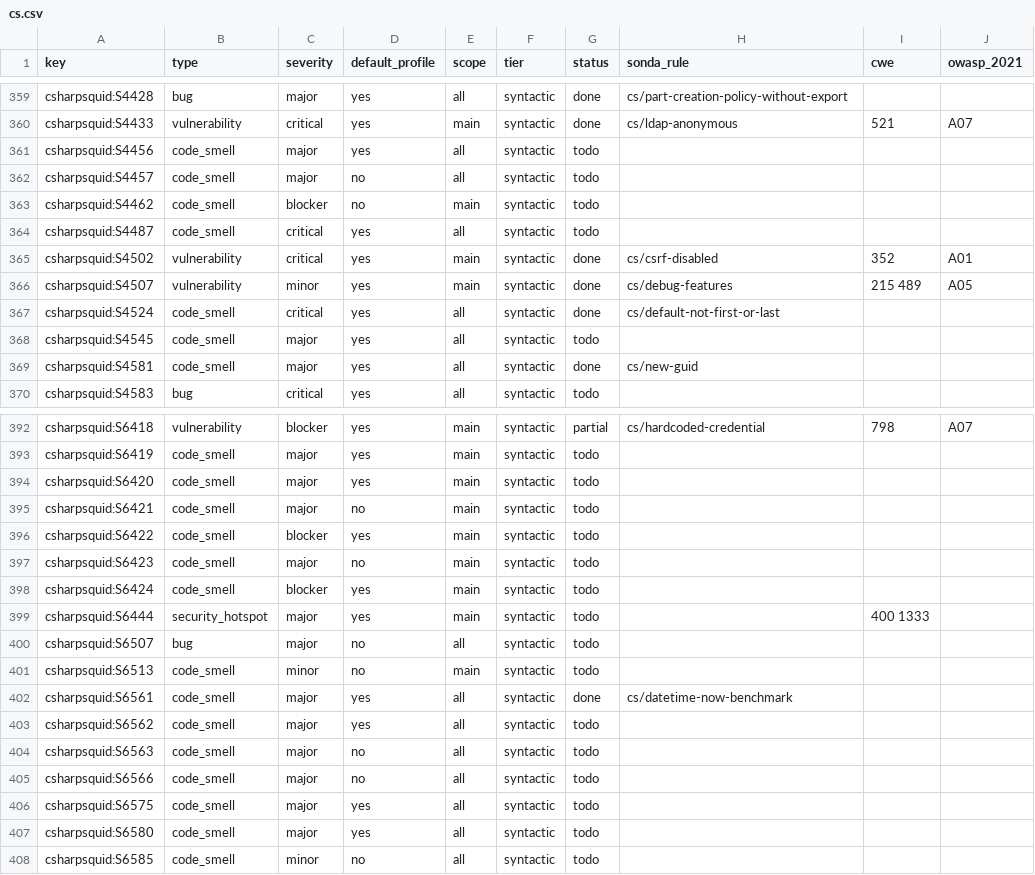
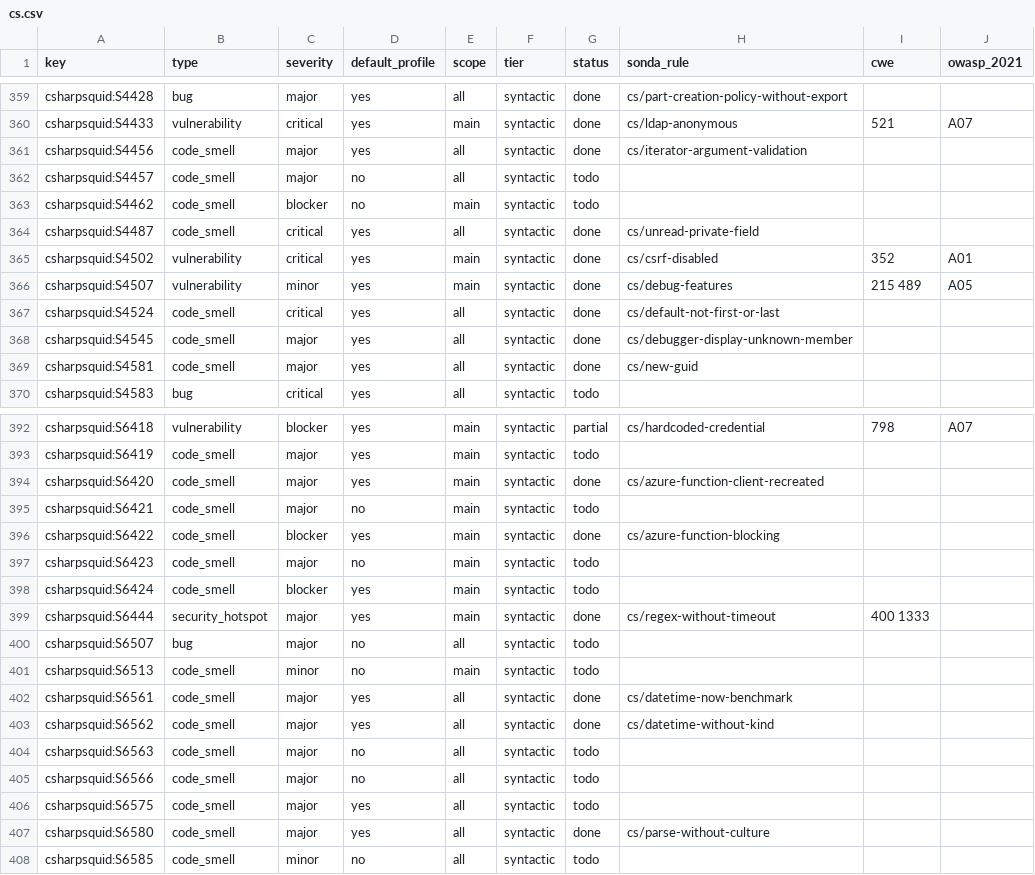
Before and after one commit to lvaoliveira/sonda, a CSV file: docs/sonar-parity/cs.csv, drawn as a sheet; only a part is shown, gaps mark what is left out; the diff covers the shown part only.

Commit message:
feat: 28 more C# rules in the SonarQube parity effort (batch 6)
Fields and parameters, tests, serialization, Azure Functions, regular
expressions and dates. S3998 maps onto cs/lock-on-shared-object.

```diff
--- a/docs/sonar-parity/cs.csv
+++ b/docs/sonar-parity/cs.csv
@@ -360,6 +360,6 @@ csharpsquid:S4428,bug,major,yes,all,syntactic,done,cs/part-creation-policy-witho
 csharpsquid:S4433,vulnerability,critical,yes,main,syntactic,done,cs/ldap-anonymous,521,A07
-csharpsquid:S4456,code_smell,major,yes,all,syntactic,todo,,,
+csharpsquid:S4456,code_smell,major,yes,all,syntactic,done,cs/iterator-argument-validation,,
 csharpsquid:S4457,code_smell,major,no,all,syntactic,todo,,,
 csharpsquid:S4462,code_smell,blocker,no,main,syntactic,todo,,,
-csharpsquid:S4487,code_smell,critical,yes,all,syntactic,todo,,,
+csharpsquid:S4487,code_smell,critical,yes,all,syntactic,done,cs/unread-private-field,,
 csharpsquid:S4502,vulnerability,critical,yes,main,syntactic,done,cs/csrf-disabled,352,A01
@@ -367,3 +367,3 @@ csharpsquid:S4507,vulnerability,minor,yes,main,syntactic,done,cs/debug-features,
 csharpsquid:S4524,code_smell,critical,yes,all,syntactic,done,cs/default-not-first-or-last,,
-csharpsquid:S4545,code_smell,major,yes,all,syntactic,todo,,,
+csharpsquid:S4545,code_smell,major,yes,all,syntactic,done,cs/debugger-display-unknown-member,,
 csharpsquid:S4581,code_smell,major,yes,all,syntactic,done,cs/new-guid,,
@@ -393,8 +393,8 @@ csharpsquid:S6418,vulnerability,blocker,yes,main,syntactic,partial,cs/hardcoded-
 csharpsquid:S6419,code_smell,major,yes,main,syntactic,todo,,,
-csharpsquid:S6420,code_smell,major,yes,main,syntactic,todo,,,
+csharpsquid:S6420,code_smell,major,yes,main,syntactic,done,cs/azure-function-client-recreated,,
 csharpsquid:S6421,code_smell,major,no,main,syntactic,todo,,,
-csharpsquid:S6422,code_smell,blocker,yes,main,syntactic,todo,,,
+csharpsquid:S6422,code_smell,blocker,yes,main,syntactic,done,cs/azure-function-blocking,,
 csharpsquid:S6423,code_smell,major,no,main,syntactic,todo,,,
 csharpsquid:S6424,code_smell,blocker,yes,main,syntactic,todo,,,
-csharpsquid:S6444,security_hotspot,major,yes,main,syntactic,todo,,400 1333,
+csharpsquid:S6444,security_hotspot,major,yes,main,syntactic,done,cs/regex-without-timeout,400 1333,
 csharpsquid:S6507,bug,major,no,all,syntactic,todo,,,
@@ -402,3 +402,3 @@ csharpsquid:S6513,code_smell,minor,no,main,syntactic,todo,,,
 csharpsquid:S6561,code_smell,major,yes,all,syntactic,done,cs/datetime-now-benchmark,,
-csharpsquid:S6562,code_smell,major,yes,all,syntactic,todo,,,
+csharpsquid:S6562,code_smell,major,yes,all,syntactic,done,cs/datetime-without-kind,,
 csharpsquid:S6563,code_smell,major,no,all,syntactic,todo,,,
@@ -406,3 +406,3 @@ csharpsquid:S6566,code_smell,major,no,all,syntactic,todo,,,
 csharpsquid:S6575,code_smell,major,yes,all,syntactic,todo,,,
-csharpsquid:S6580,code_smell,major,yes,all,syntactic,todo,,,
+csharpsquid:S6580,code_smell,major,yes,all,syntactic,done,cs/parse-without-culture,,
 csharpsquid:S6585,code_smell,minor,no,all,syntactic,todo,,,
```
Also changed, not shown: 42 edited cells elsewhere in this file, 7 other files.
